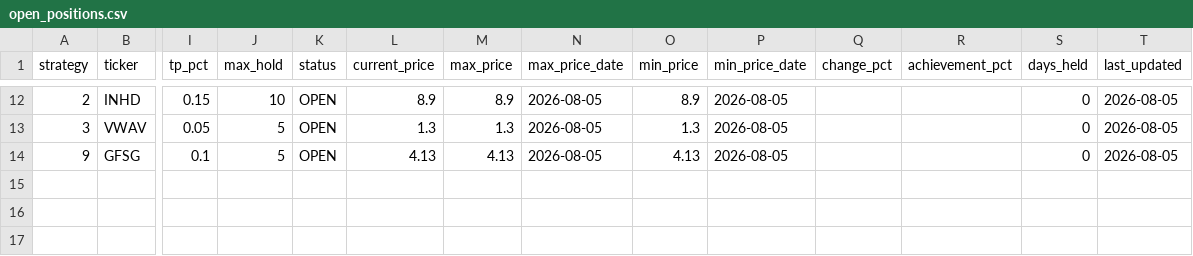
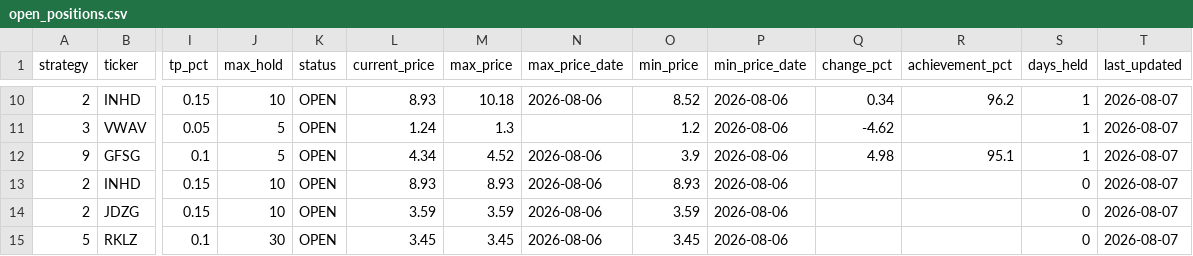
Before and after one commit to jayc950807/surge-scanner, a CSV file: data/open_positions.csv, drawn as a sheet; only a part is shown, gaps mark what is left out; addresses are those after the commit; rows hold the shown columns only; the diff covers the shown part only; the diff names each change by its address in the sheet, - before the commit and + after, or states it on an @@ line.

```diff
--- a/data/open_positions.csv
+++ b/data/open_positions.csv
-L10 (current_price): 8.9
+L10 (current_price): 8.93
-M10 (max_price): 8.9
+M10 (max_price): 10.18
-N10 (max_price_date): 2026-08-05
+N10 (max_price_date): 2026-08-06
-O10 (min_price): 8.9
+O10 (min_price): 8.52
-P10:P12 (min_price_date): 2026-08-05
+P10:P12 (min_price_date): 2026-08-06
-Q10 (change_pct): (empty)
+Q10 (change_pct): 0.34
-R10 (achievement_pct): (empty)
+R10 (achievement_pct): 96.2
-S10:S12 (days_held): 0
+S10:S12 (days_held): 1
-T10:T12 (last_updated): 2026-08-05
+T10:T12 (last_updated): 2026-08-07
-L11 (current_price): 1.3
+L11 (current_price): 1.24
-N11 (max_price_date): 2026-08-05
+N11 (max_price_date): (empty)
-O11 (min_price): 1.3
+O11 (min_price): 1.2
-Q11 (change_pct): (empty)
+Q11 (change_pct): -4.62
-L12 (current_price): 4.13
+L12 (current_price): 4.34
-M12 (max_price): 4.13
+M12 (max_price): 4.52
-N12 (max_price_date): 2026-08-05
+N12 (max_price_date): 2026-08-06
-O12 (min_price): 4.13
+O12 (min_price): 3.9
-Q12 (change_pct): (empty)
+Q12 (change_pct): 4.98
-R12 (achievement_pct): (empty)
+R12 (achievement_pct): 95.1
+row 13: 2 | INHD | 0.15 | 10 | OPEN | 8.93 | 8.93 | 2026-08-06 | 8.93 | 2026-08-06 |  |  | 0 | 2026-08-07
+row 14: 2 | JDZG | 0.15 | 10 | OPEN | 3.59 | 3.59 | 2026-08-06 | 3.59 | 2026-08-06 |  |  | 0 | 2026-08-07
+row 15: 5 | RKLZ | 0.1 | 30 | OPEN | 3.45 | 3.45 | 2026-08-06 | 3.45 | 2026-08-06 |  |  | 0 | 2026-08-07
```
Also changed, not shown: 2 removed rows and 32 edited cells elsewhere in this file, data/closed_positions.csv, data/history.csv, 3 other files.
